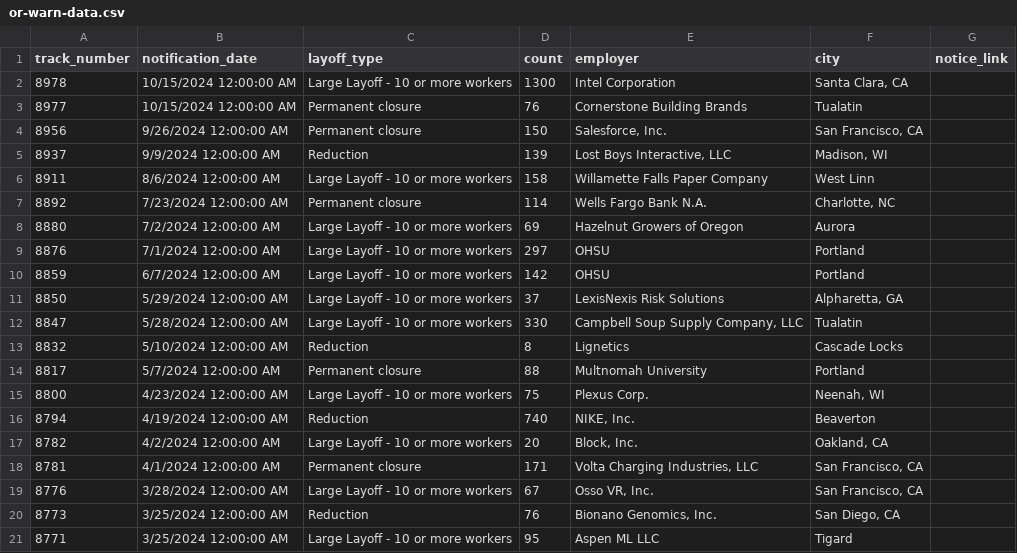
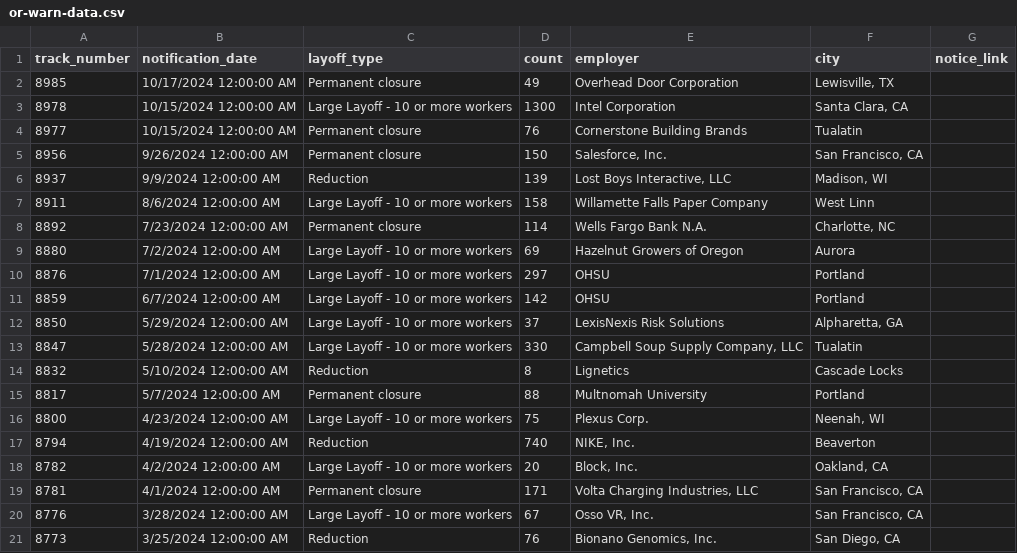
Before and after one commit to deleonkr/oregon-warn-list, a CSV file: or-warn-data.csv, drawn as a sheet; removed rows and columns are numbered as before the commit, all else as after; the diff names each change by its address in the sheet, - before the commit and + after, or states it on an @@ line.

```diff
--- a/or-warn-data.csv
+++ b/or-warn-data.csv
+row 2: 8985 | 10/17/2024 12:00:00 AM | Permanent closure | 49 | Overhead Door Corporation | Lewisville, TX
-row 21: 8771 | 3/25/2024 12:00:00 AM | Large Layoff - 10 or more workers | 95 | Aspen ML LLC | Tigard
```
